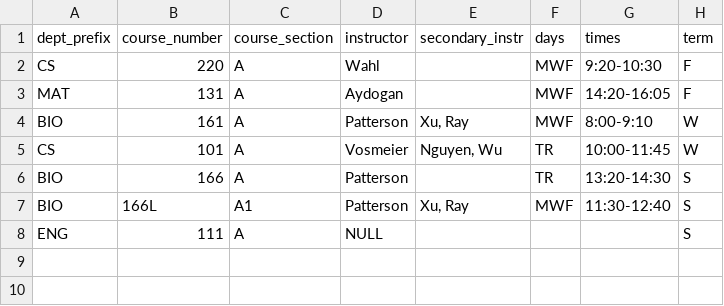
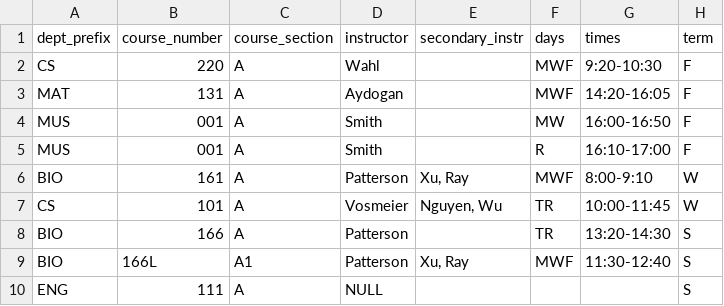
Before and after one commit to skiadas/catalog-vis, a CSV file: apps/schedule/e2e/import.csv, drawn as a sheet.

Commit message:
Give split-meeting rows stable content ids
A section can appear as two rows with the same prefix/number/section but
different meeting bands (e.g. MUS 001 A on MW 16:00-16:50 AND R 16:10-17:00).
The tuple identity made them indistinguishable: the diff machinery invented
phantom "days from R to MW" updates for every duplicate section (spamming
history entries with unrelated changes), and drag/edit targeted the first
row instead of the one touched.

Every offering now carries a stable content id (deterministic hash of the
row, assigned by parseCsv/makeSchedule/store entry points, occurrence-
suffixed for identical duplicates, filled on legacy records at load and on
server term writes). Id-first matching in update/move/remove/apply/drag
targets the exact meeting row; diff/apply fall back to the tuple only for
rows still lacking ids. Ids aren't serialized to CSV, so re-imports stay
deterministic.

- schedule-core: offeringIdFor/assignOfferingIds/matchOffering; id-first
  update/move/remove matching; diff ops carry cur.id; drag payload carries id
- store/UI: ids at every entry point, editor targets and drag drops pass the
  row id, history now shows exactly the change you made
- server: fills missing ids on term writes so suggestion ops land precisely
- tests: split-section regressions (unchanged diff is empty; one-row move =
  one op applied to the right row; edits/moves/undos independent; legacy
  fill), e2e import fixture gains a split-meeting pair

```diff
--- a/apps/schedule/e2e/import.csv
+++ b/apps/schedule/e2e/import.csv
@@ -3,2 +3,4 @@ CS,220,A,Wahl,,MWF,9:20-10:30,F
 MAT,131,A,Aydogan,,MWF,14:20-16:05,F
+MUS,001,A,Smith,,MW,16:00-16:50,F
+MUS,001,A,Smith,,R,16:10-17:00,F
 BIO,161,A,Patterson,"Xu, Ray",MWF,8:00-9:10,W
```
Also changed, not shown: 14 other files.
